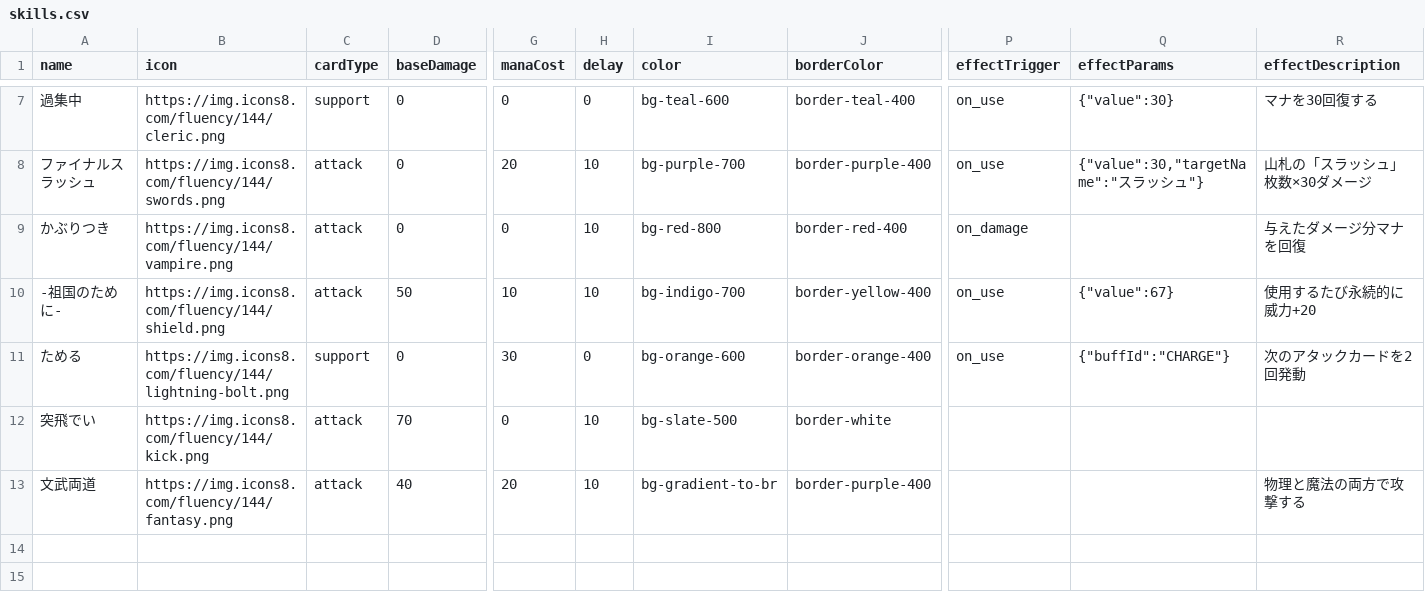
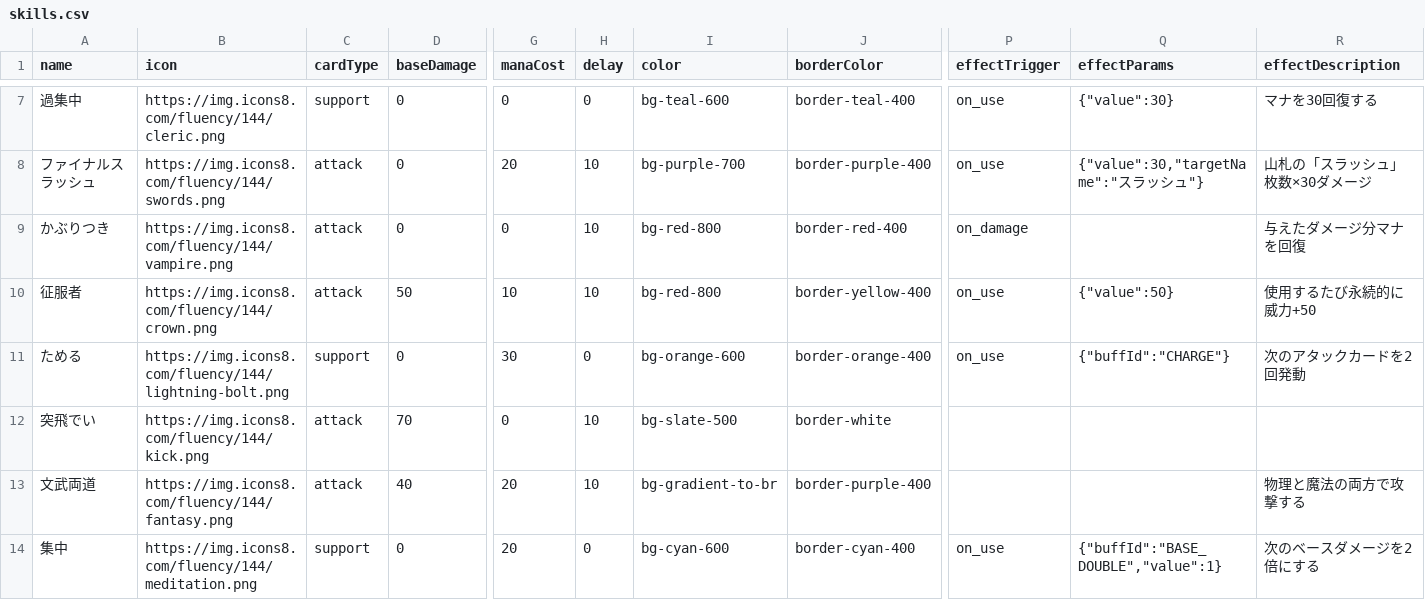
Before and after one commit to Studio-Kabuki/Crash, a CSV file: public/data/skills.csv, drawn as a sheet; only a part is shown, gaps mark what is left out; rows hold the shown columns only; the diff covers the shown part only; the diff names each change by its address in the sheet, - before the commit and + after, or states it on an @@ line.

```diff
--- a/public/data/skills.csv
+++ b/public/data/skills.csv
-A10 (name): -祖国のために-
+A10 (name): 征服者
-B10 (icon): https://img.icons8.com/fluency/144/shield.png
+B10 (icon): https://img.icons8.com/fluency/144/crown.png
-I10 (color): bg-indigo-700
+I10 (color): bg-red-800
-Q10 (effectParams): {"value":67}
+Q10 (effectParams): {"value":50}
-R10 (effectDescription): 使用するたび永続的に威力+20
+R10 (effectDescription): 使用するたび永続的に威力+50
+row 14: 集中 | https://img.icons8.com/fluency/144/meditation.png | support | 0 | 20 | 0 | bg-cyan-600 | border-cyan-400 | on_use | {"buffId":"BASE_DOUBLE","value":1} | 次のベースダメージを2倍にする
```
Also changed, not shown: 4 added rows and 1 edited cell elsewhere in this file, 4 other files.
